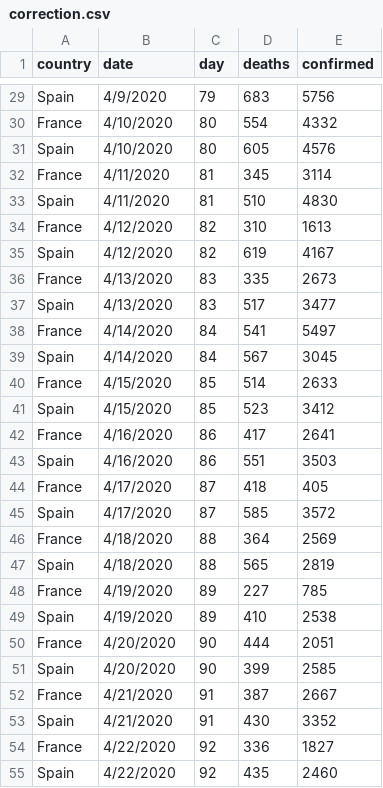
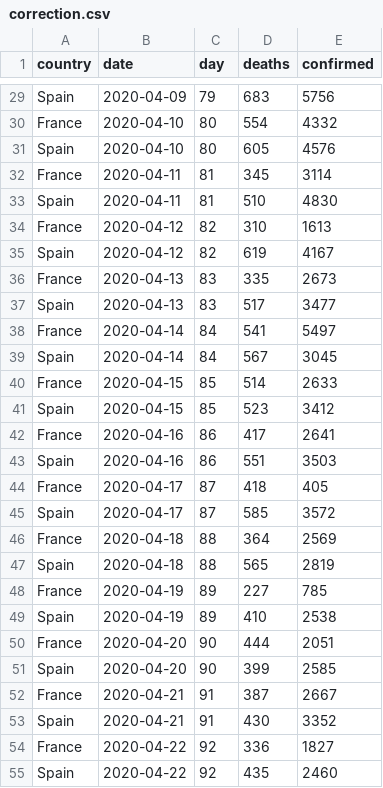
Before and after one commit to MarcLavielle/covidix, a CSV file: correction.csv, drawn as a sheet; only a part is shown, gaps mark what is left out; the diff covers the shown part only; the diff names each change by its address in the sheet, - before the commit and + after, or states it on an @@ line.

```diff
--- a/correction.csv
+++ b/correction.csv
-B29 (date): 4/9/2020
+B29 (date): 2020-04-09
-B30:B31 (date): 4/10/2020
+B30:B31 (date): 2020-04-10
-B32:B33 (date): 4/11/2020
+B32:B33 (date): 2020-04-11
-B34:B35 (date): 4/12/2020
+B34:B35 (date): 2020-04-12
-B36:B37 (date): 4/13/2020
+B36:B37 (date): 2020-04-13
-B38:B39 (date): 4/14/2020
+B38:B39 (date): 2020-04-14
-B40:B41 (date): 4/15/2020
+B40:B41 (date): 2020-04-15
-B42:B43 (date): 4/16/2020
+B42:B43 (date): 2020-04-16
-B44:B45 (date): 4/17/2020
+B44:B45 (date): 2020-04-17
-B46:B47 (date): 4/18/2020
+B46:B47 (date): 2020-04-18
-B48:B49 (date): 4/19/2020
+B48:B49 (date): 2020-04-19
-B50:B51 (date): 4/20/2020
+B50:B51 (date): 2020-04-20
-B52:B53 (date): 4/21/2020
+B52:B53 (date): 2020-04-21
-B54:B55 (date): 4/22/2020
+B54:B55 (date): 2020-04-22
```
Also changed, not shown: 2 added rows and 37 edited cells elsewhere in this file.
